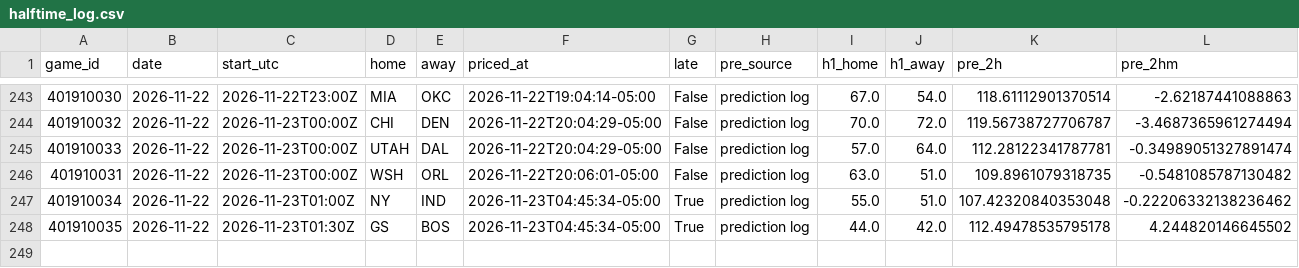
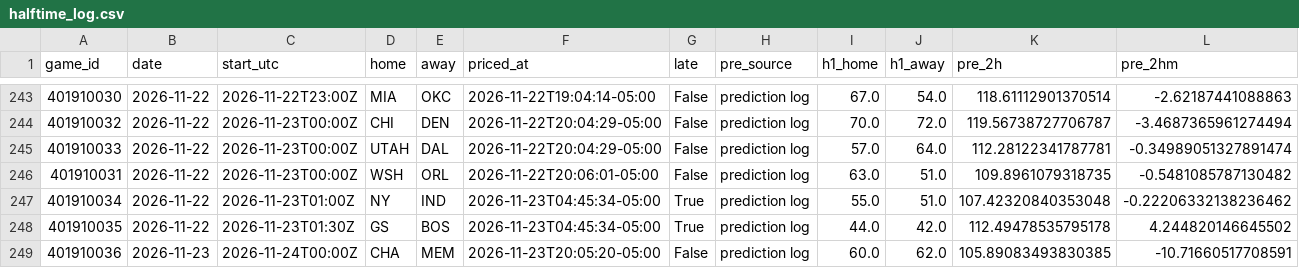
Before and after one commit to quintonmwilson/nba-model, a CSV file: model/halftime_log.csv, drawn as a sheet; only a part is shown, gaps mark what is left out; rows hold the shown columns only; the diff names each change by its address in the sheet, - before the commit and + after, or states it on an @@ line.

```diff
--- a/model/halftime_log.csv
+++ b/model/halftime_log.csv
+row 249: 401910036 | 2026-11-23 | 2026-11-24T00:00Z | CHA | MEM | 2026-11-23T20:05:20-05:00 | False | prediction log | 60.0 | 62.0 | 105.89083493830385 | -10.71660517708591
```
Also changed, not shown: 1 other file.
